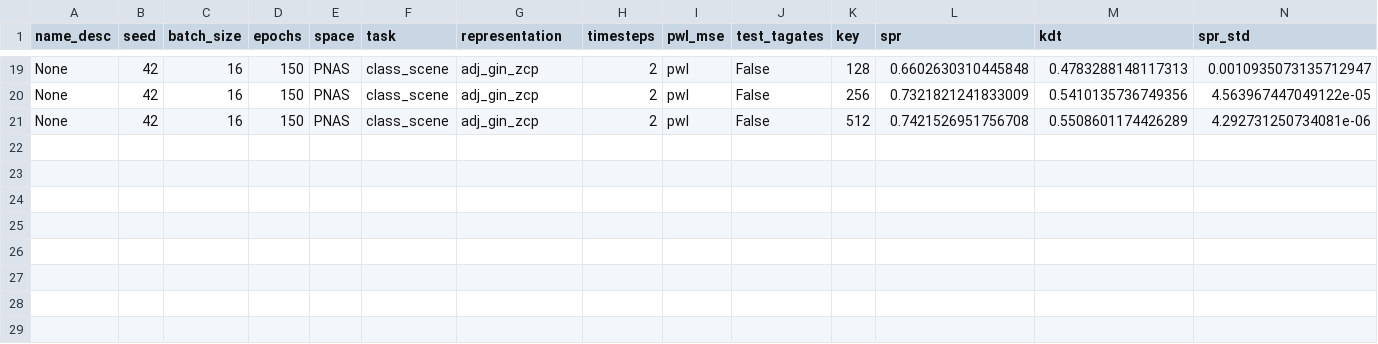
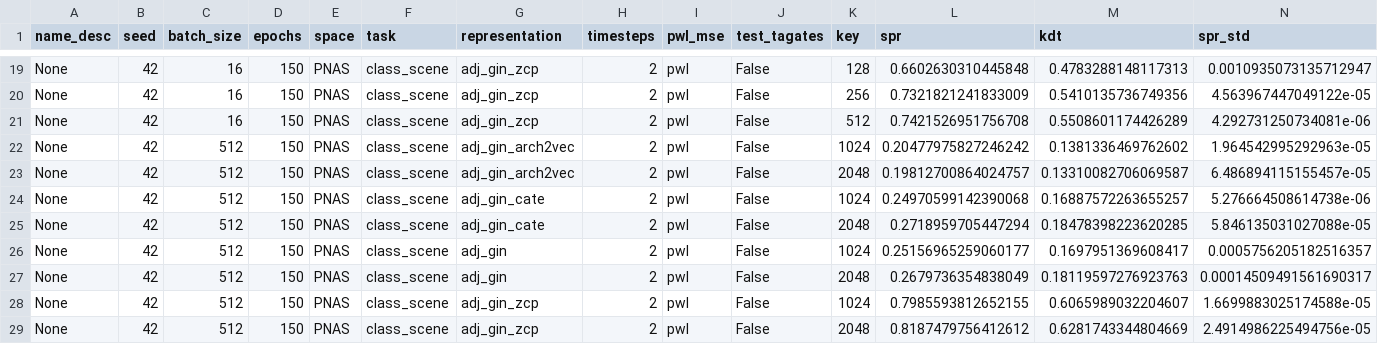
Before and after one commit to abdelfattah-lab/flan_nas, a CSV file: correlation_trainer/correlation_results/PNAS_samp_eff.csv, drawn as a sheet; only a part is shown, gaps mark what is left out; rows hold the shown columns only; the diff names each change by its address in the sheet, - before the commit and + after, or states it on an @@ line.

```diff
--- a/correlation_trainer/correlation_results/PNAS_samp_eff.csv
+++ b/correlation_trainer/correlation_results/PNAS_samp_eff.csv
+row 22: None | 42 | 512 | 150 | PNAS | class_scene | adj_gin_arch2vec | 2 | pwl | False | 1024 | 0.20477975827246242 | 0.1381336469762602 | 1.964542995292963e-05
+row 23: None | 42 | 512 | 150 | PNAS | class_scene | adj_gin_arch2vec | 2 | pwl | False | 2048 | 0.19812700864024757 | 0.13310082706069587 | 6.486894115155457e-05
+row 24: None | 42 | 512 | 150 | PNAS | class_scene | adj_gin_cate | 2 | pwl | False | 1024 | 0.24970599142390068 | 0.16887572263655257 | 5.276664508614738e-06
+row 25: None | 42 | 512 | 150 | PNAS | class_scene | adj_gin_cate | 2 | pwl | False | 2048 | 0.2718959705447294 | 0.18478398223620285 | 5.846135031027088e-05
+row 26: None | 42 | 512 | 150 | PNAS | class_scene | adj_gin | 2 | pwl | False | 1024 | 0.25156965259060177 | 0.1697951369608417 | 0.0005756205182516357
+row 27: None | 42 | 512 | 150 | PNAS | class_scene | adj_gin | 2 | pwl | False | 2048 | 0.2679736354838049 | 0.18119597276923763 | 0.00014509491561690317
+row 28: None | 42 | 512 | 150 | PNAS | class_scene | adj_gin_zcp | 2 | pwl | False | 1024 | 0.7985593812652155 | 0.6065989032204607 | 1.6699883025174588e-05
+row 29: None | 42 | 512 | 150 | PNAS | class_scene | adj_gin_zcp | 2 | pwl | False | 2048 | 0.8187479756412612 | 0.6281743344804669 | 2.4914986225494756e-05
```
Also changed, not shown: correlation_trainer/correlation_results/DARTS_fix-w-d_samp_eff.csv, 18 other files.
